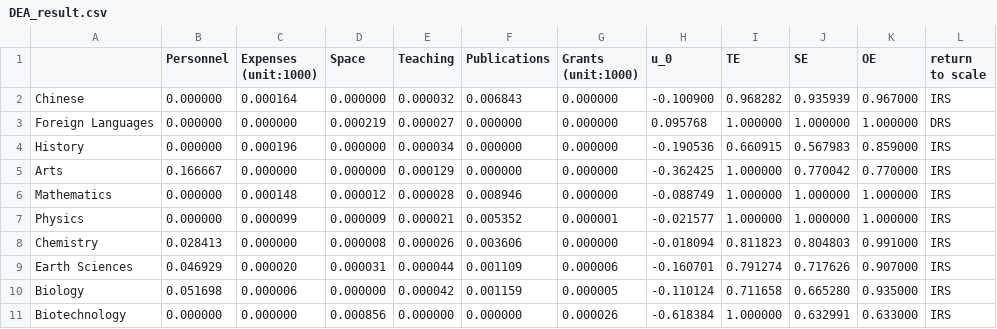
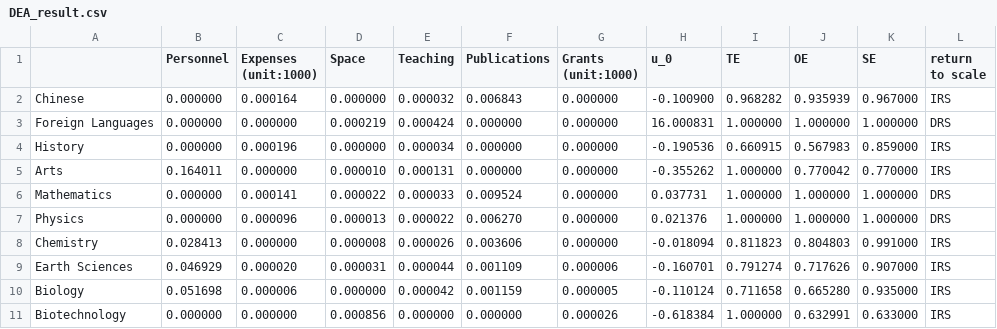
Before and after one commit to wuyentung/ORA_assignments, a CSV file: 04/DEA_result.csv, drawn as a sheet; only a part is shown; the diff covers the shown part only.

```diff
--- a/04/DEA_result.csv
+++ b/04/DEA_result.csv
@@ -1,8 +1,8 @@
-,Personnel,Expenses (unit:1000),Space,Teaching,Publications,Grants (unit:1000),u_0,TE,SE,OE,return to scale
+,Personnel,Expenses (unit:1000),Space,Teaching,Publications,Grants (unit:1000),u_0,TE,OE,SE,return to scale
 Chinese,0.000000,0.000164,0.000000,0.000032,0.006843,0.000000,-0.100900,0.968282,0.935939,0.967000,IRS
-Foreign Languages,0.000000,0.000000,0.000219,0.000027,0.000000,0.000000,0.095768,1.000000,1.000000,1.000000,DRS
+Foreign Languages,0.000000,0.000000,0.000219,0.000424,0.000000,0.000000,16.000831,1.000000,1.000000,1.000000,DRS
 History,0.000000,0.000196,0.000000,0.000034,0.000000,0.000000,-0.190536,0.660915,0.567983,0.859000,IRS
-Arts,0.166667,0.000000,0.000000,0.000129,0.000000,0.000000,-0.362425,1.000000,0.770042,0.770000,IRS
-Mathematics,0.000000,0.000148,0.000012,0.000028,0.008946,0.000000,-0.088749,1.000000,1.000000,1.000000,IRS
-Physics,0.000000,0.000099,0.000009,0.000021,0.005352,0.000001,-0.021577,1.000000,1.000000,1.000000,IRS
+Arts,0.164011,0.000000,0.000010,0.000131,0.000000,0.000000,-0.355262,1.000000,0.770042,0.770000,IRS
+Mathematics,0.000000,0.000141,0.000022,0.000033,0.009524,0.000000,0.037731,1.000000,1.000000,1.000000,DRS
+Physics,0.000000,0.000096,0.000013,0.000022,0.006270,0.000000,0.021376,1.000000,1.000000,1.000000,DRS
 Chemistry,0.028413,0.000000,0.000008,0.000026,0.003606,0.000000,-0.018094,0.811823,0.804803,0.991000,IRS
```
Also changed, not shown: 61 edited cells elsewhere in this file, 3 other files.
